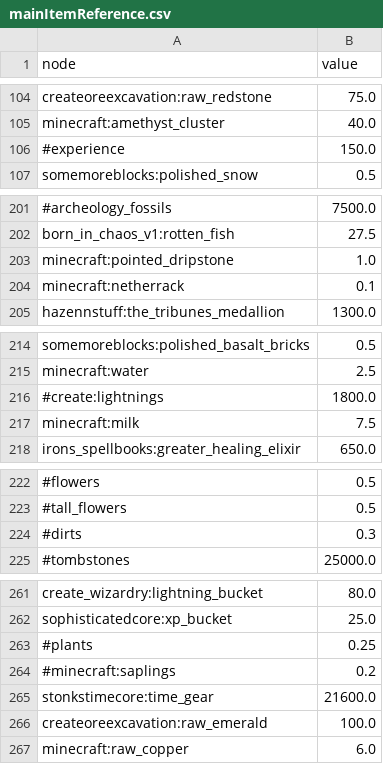
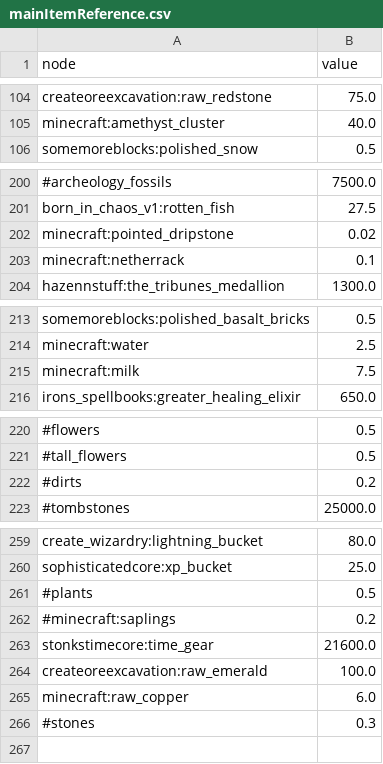
Before and after one commit to TimEpsilon/GraphStonksLand, a CSV file: config/mainItemReference.csv, drawn as a sheet; only a part is shown, gaps mark what is left out; removed rows and columns are numbered as before the commit, all else as after; the diff covers the shown part only; the diff names each change by its address in the sheet, - before the commit and + after, or states it on an @@ line.

```diff
--- a/config/mainItemReference.csv
+++ b/config/mainItemReference.csv
-row 106: #experience | 150.0
-B202 (value): 1.0
+B202 (value): 0.02
-row 216: #create:lightnings | 1800.0
-B222 (value): 0.3
+B222 (value): 0.2
-B261 (value): 0.25
+B261 (value): 0.5
+row 266: #stones | 0.3
```
Also changed, not shown: 1 edited cell elsewhere in this file, output.csv, 9 other files.
